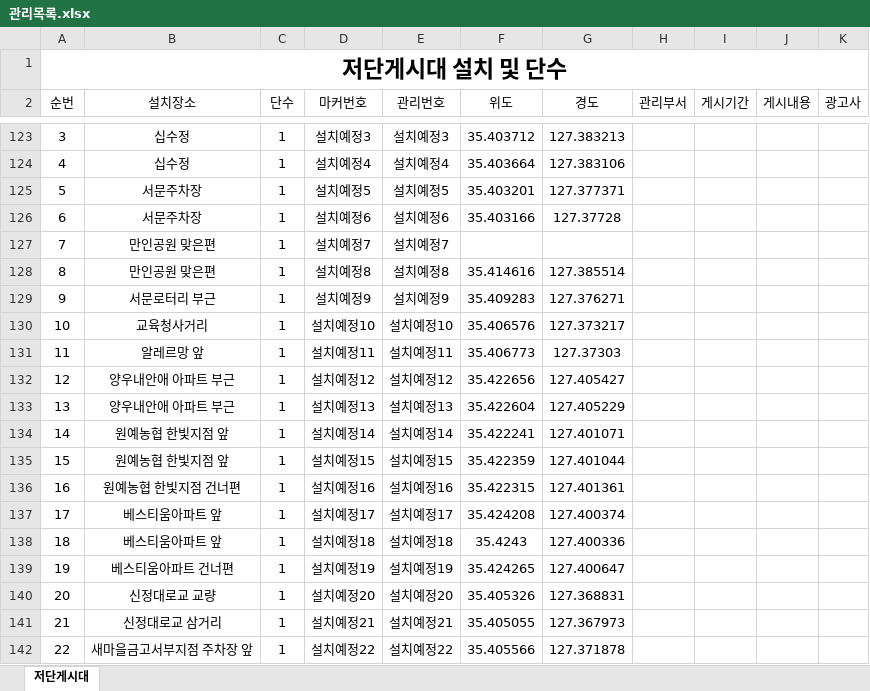
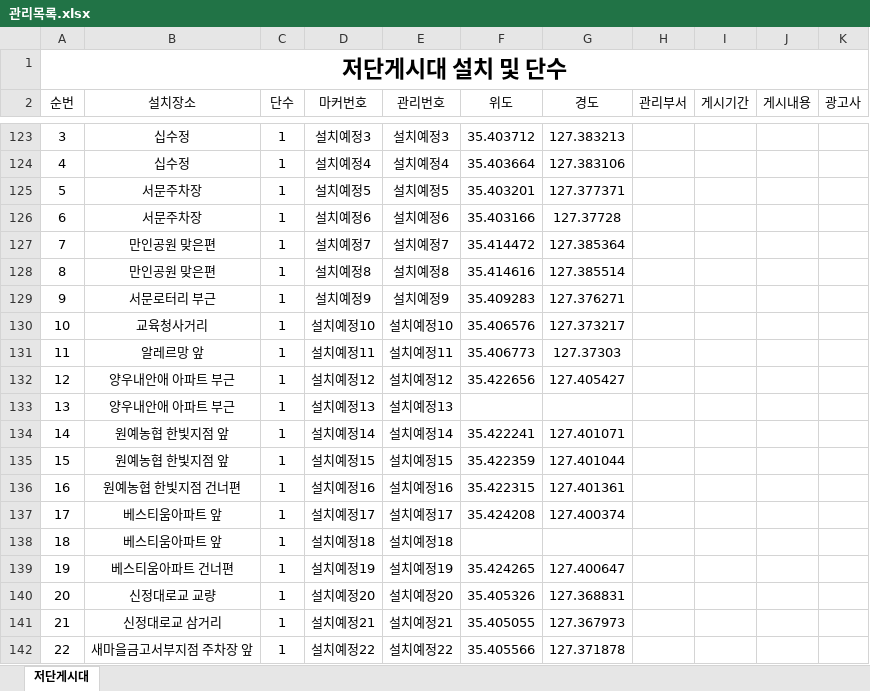
Before and after one commit to come6433/q8r2x7v1p0, an Excel workbook: 관리목록.xlsx, sheet 저단게시대, drawn as a sheet; only a part is shown, gaps mark what is left out; values as stored, in another font and other column widths than the file's, no borders; the diff names each change by its address in the sheet, - before the commit and + after, or states it on an @@ line.

Commit message:
자동 업로드

```diff
--- a/관리목록.xlsx (sheet 저단게시대)
+++ b/관리목록.xlsx (sheet 저단게시대)
-F127 (위도): (empty)
+F127 (위도): 35.414472
-G127 (경도): (empty)
+G127 (경도): 127.385364
-F133 (위도): 35.422604
+F133 (위도): (empty)
-G133 (경도): 127.405229
+G133 (경도): (empty)
-F138 (위도): 35.4243
+F138 (위도): (empty)
-G138 (경도): 127.400336
+G138 (경도): (empty)
```
